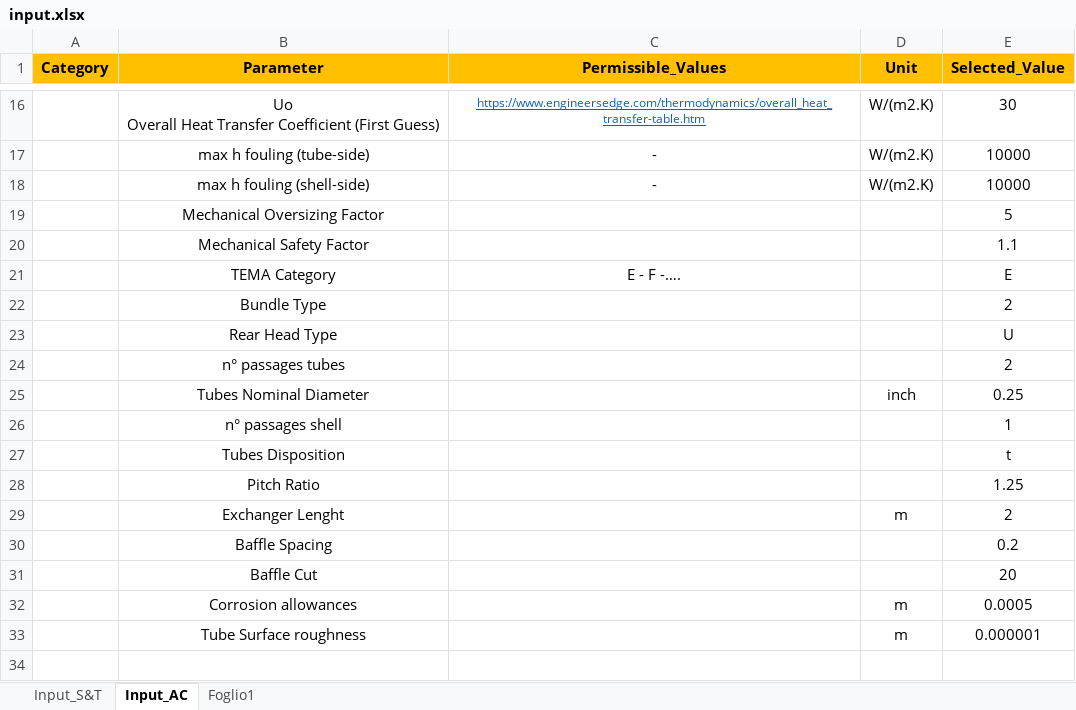
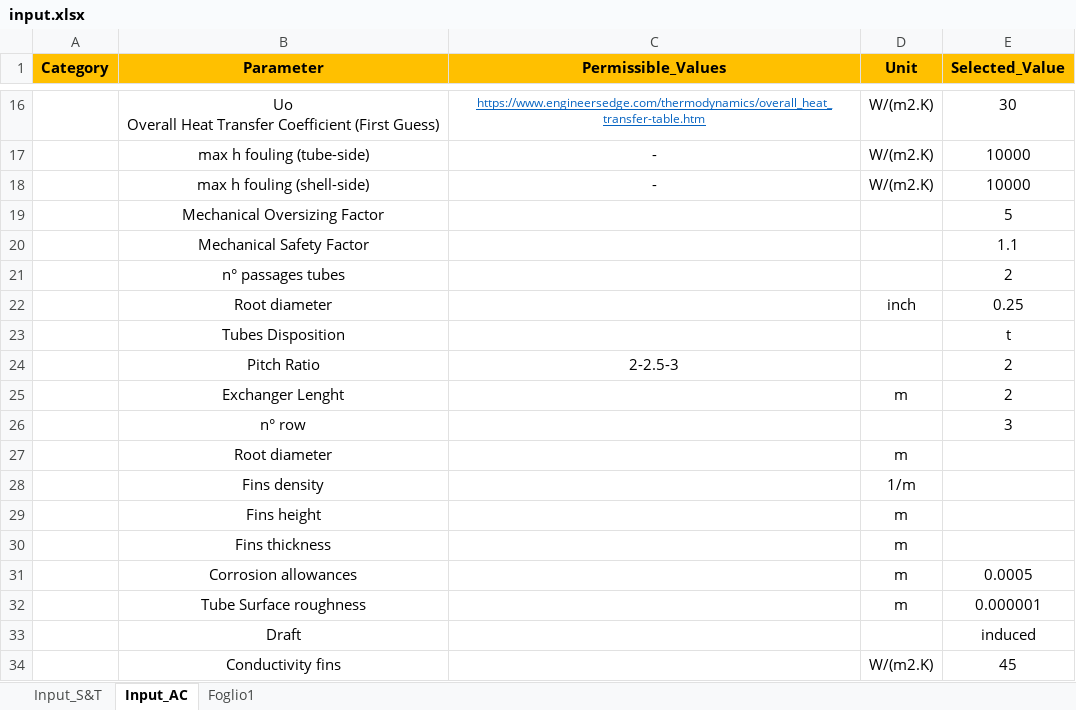
Before and after one commit to RCamerano/Heat-Exc-Code, an Excel workbook: input.xlsx, sheet Input_AC, drawn as a sheet; only a part is shown, gaps mark what is left out; values as stored, in another font and other column widths than the file's, no borders; removed rows and columns are numbered as before the commit, all else as after; the diff names each change by its address in the sheet, - before the commit and + after, or states it on an @@ line.

```diff
--- a/input.xlsx (sheet Input_AC)
+++ b/input.xlsx (sheet Input_AC)
-row 21:  | TEMA Category | E - F -…. |  | E
-row 22:  | Bundle Type |  |  | 2
-row 23:  | Rear Head Type |  |  | U
-B22 (Parameter): Tubes Nominal Diameter
+B22 (Parameter): Root diameter
-row 26:  | n° passages shell |  |  | 1
-row 28:  | Pitch Ratio |  |  | 1.25
+row 24:  | Pitch Ratio | 2-2.5-3 |  | 2
-row 30:  | Baffle Spacing |  |  | 0.2
-row 31:  | Baffle Cut |  |  | 20
+row 26:  | n° row |  |  | 3
+row 27:  | Root diameter |  | m
+row 28:  | Fins density |  | 1/m
+row 29:  | Fins height |  | m
+row 30:  | Fins thickness |  | m
+row 33:  | Draft |  |  | induced
+row 34:  | Conductivity fins |  | W/(m2.K) | 45
```
Also changed, not shown: 1 other file.
